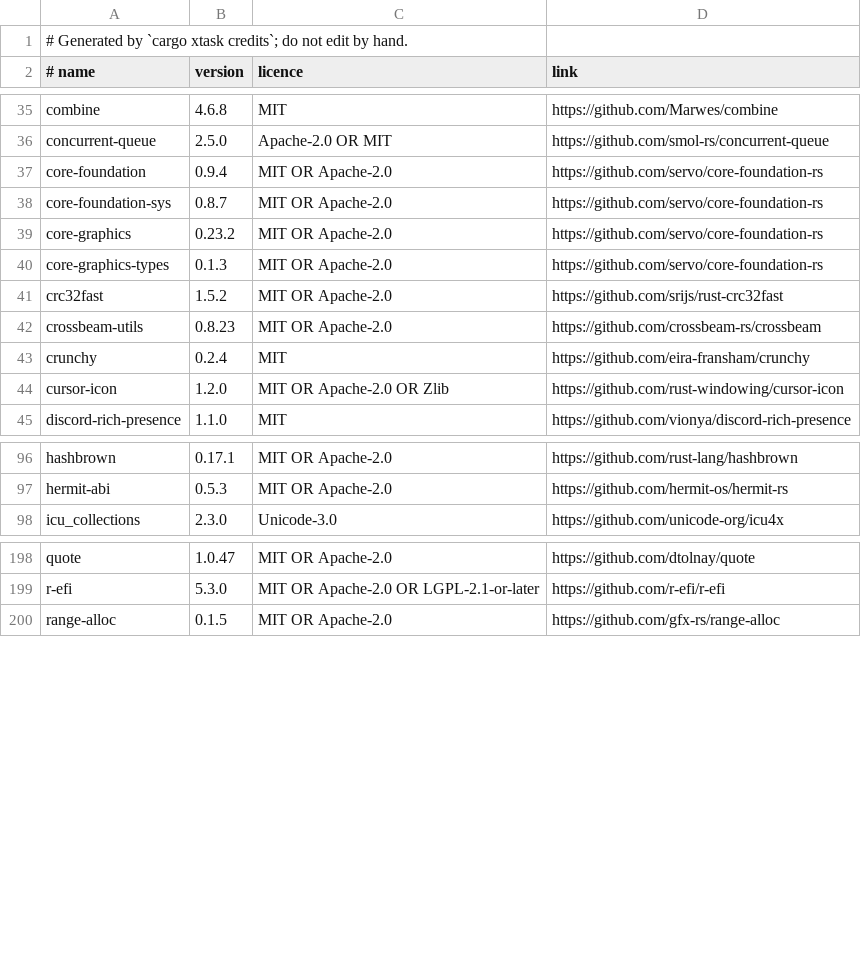
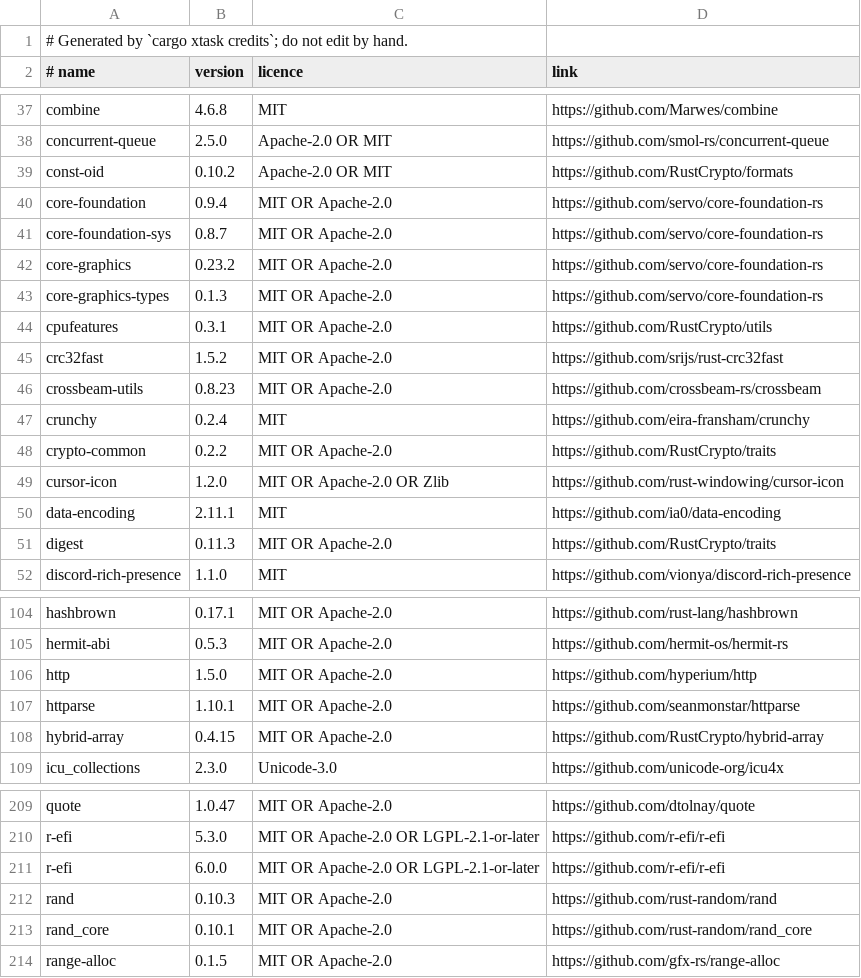
Before and after one commit to Yoru-KenomoVT/ayatsuri_2d, a TSV file: assets/credits.tsv, drawn as a sheet; only a part is shown, gaps mark what is left out; the diff covers the shown part only; the diff names each change by its address in the sheet, - before the commit and + after, or states it on an @@ line.

```diff
--- a/assets/credits.tsv
+++ b/assets/credits.tsv
+row 39: const-oid | 0.10.2 | Apache-2.0 OR MIT | https://github.com/RustCrypto/formats
+row 44: cpufeatures | 0.3.1 | MIT OR Apache-2.0 | https://github.com/RustCrypto/utils
+row 48: crypto-common | 0.2.2 | MIT OR Apache-2.0 | https://github.com/RustCrypto/traits
+row 50: data-encoding | 2.11.1 | MIT | https://github.com/ia0/data-encoding
+row 51: digest | 0.11.3 | MIT OR Apache-2.0 | https://github.com/RustCrypto/traits
+row 106: http | 1.5.0 | MIT OR Apache-2.0 | https://github.com/hyperium/http
+row 107: httparse | 1.10.1 | MIT OR Apache-2.0 | https://github.com/seanmonstar/httparse
+row 108: hybrid-array | 0.4.15 | MIT OR Apache-2.0 | https://github.com/RustCrypto/hybrid-array
+row 211: r-efi | 6.0.0 | MIT OR Apache-2.0 OR LGPL-2.1-or-later | https://github.com/r-efi/r-efi
+row 212: rand | 0.10.3 | MIT OR Apache-2.0 | https://github.com/rust-random/rand
+row 213: rand_core | 0.10.1 | MIT OR Apache-2.0 | https://github.com/rust-random/rand_core
```
Also changed, not shown: 6 added rows elsewhere in this file, 10 other files.
